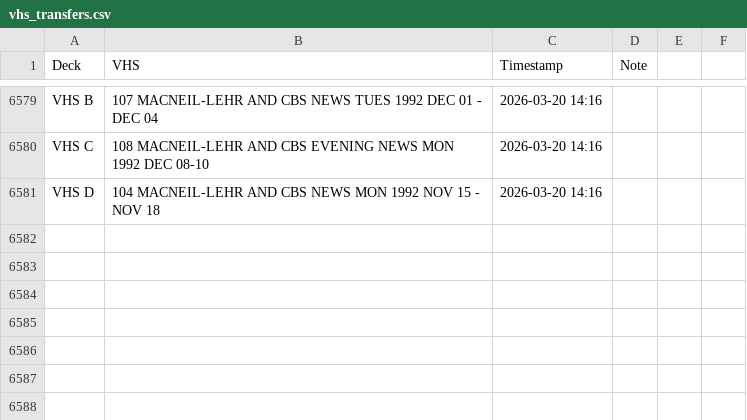
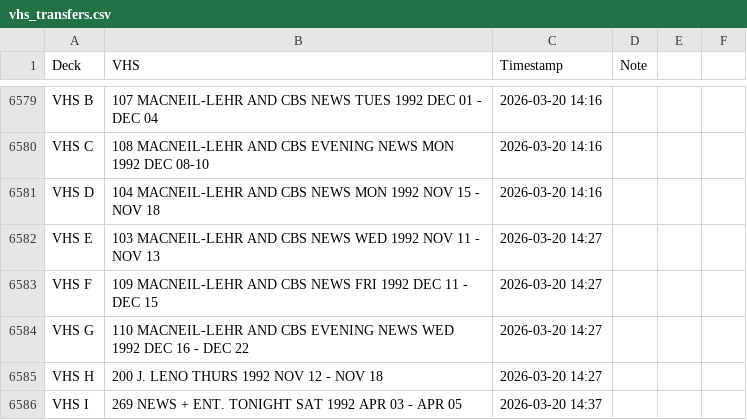
Before and after one commit to gamedays-software-development/OakleyFixed, a CSV file: vhs_transfers.csv, drawn as a sheet; only a part is shown, gaps mark what is left out; the diff names each change by its address in the sheet, - before the commit and + after, or states it on an @@ line.

```diff
--- a/vhs_transfers.csv
+++ b/vhs_transfers.csv
+row 6582: VHS E | 103 MACNEIL-LEHR AND CBS NEWS WED 1992 NOV 11 - NOV 13 | 2026-03-20 14:27
+row 6583: VHS F | 109 MACNEIL-LEHR AND CBS NEWS FRI 1992 DEC 11 - DEC 15 | 2026-03-20 14:27
+row 6584: VHS G | 110 MACNEIL-LEHR AND CBS EVENING NEWS WED 1992 DEC 16 - DEC 22 | 2026-03-20 14:27
+row 6585: VHS H | 200 J. LENO THURS 1992 NOV 12 - NOV 18 | 2026-03-20 14:27
+row 6586: VHS I | 269 NEWS + ENT. TONIGHT SAT 1992 APR 03 - APR 05 | 2026-03-20 14:37
```
